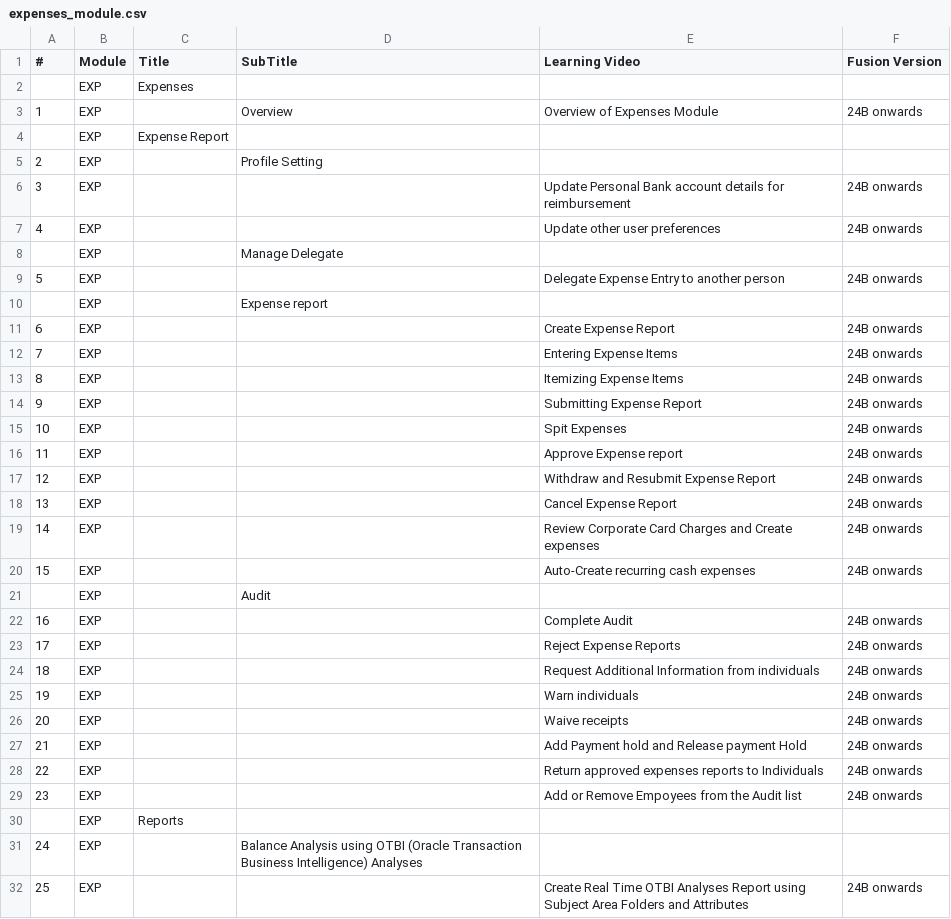
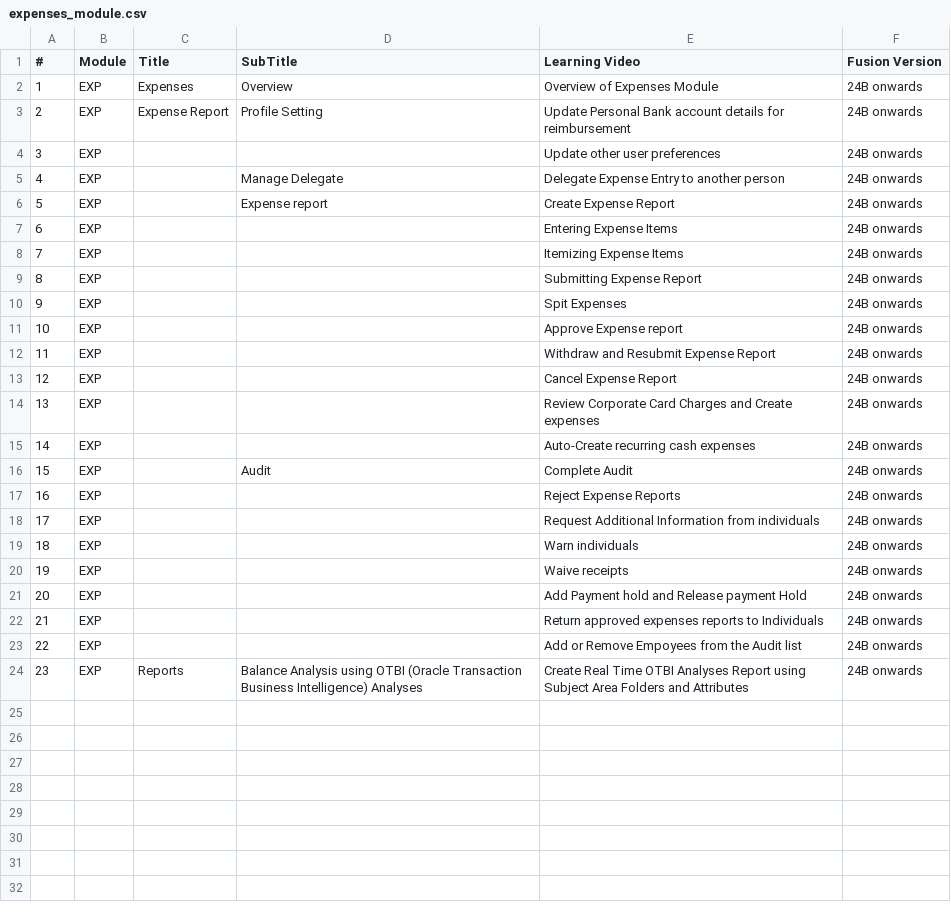
Before and after one commit to rniv2008/bluebellstech, a CSV file: FusionLearnings/expenses_module.csv, drawn as a sheet; removed rows and columns are numbered as before the commit, all else as after; the diff names each change by its address in the sheet, - before the commit and + after, or states it on an @@ line.

Commit message:
Add files via upload

```diff
--- a/FusionLearnings/expenses_module.csv
+++ b/FusionLearnings/expenses_module.csv
-row 2:  | EXP | Expenses
-C2 (Title): (empty)
+C2 (Title): Expenses
-row 4:  | EXP | Expense Report
-row 5: 2 | EXP |  | Profile Setting
@@ column A (#) renumbered from row 3 down @@
-C3 (Title): (empty)
+C3 (Title): Expense Report
-D3 (SubTitle): (empty)
+D3 (SubTitle): Profile Setting
-row 8:  | EXP |  | Manage Delegate
-D5 (SubTitle): (empty)
+D5 (SubTitle): Manage Delegate
-row 10:  | EXP |  | Expense report
-D6 (SubTitle): (empty)
+D6 (SubTitle): Expense report
-row 21:  | EXP |  | Audit
-D16 (SubTitle): (empty)
+D16 (SubTitle): Audit
-row 30:  | EXP | Reports
-row 31: 24 | EXP |  | Balance Analysis using OTBI (Oracle Transaction Business Intelligence) Analyses
-C24 (Title): (empty)
+C24 (Title): Reports
-D24 (SubTitle): (empty)
+D24 (SubTitle): Balance Analysis using OTBI (Oracle Transaction Business Intelligence) Analyses
```
